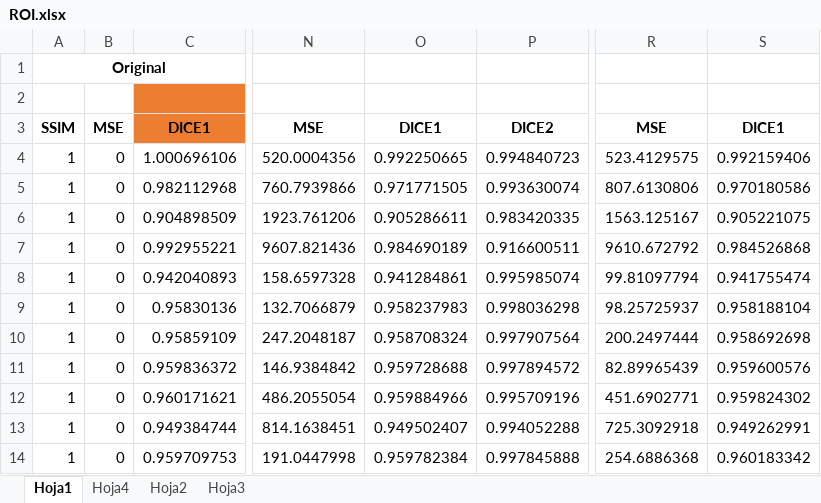
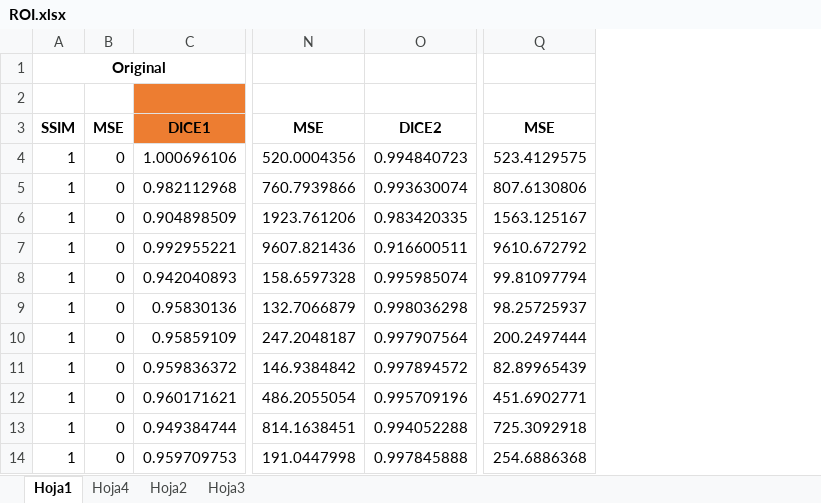
Before and after one commit to NatalyTinoco/Trabajo-de-grado_Artefactos, an Excel workbook: subData/ejemplos ROI/ROI.xlsx, sheet Hoja1, drawn as a sheet; only a part is shown, gaps mark what is left out; values as stored, in another font and other column widths than the file's, no borders; the diff names each change by its address in the sheet, - before the commit and + after, or states it on an @@ line.

```diff
--- a/subData/ejemplos ROI/ROI.xlsx (sheet Hoja1)
+++ b/subData/ejemplos ROI/ROI.xlsx (sheet Hoja1)
-column O, rows 3-14: DICE1 | 0.992250665 | 0.971771505 | 0.905286611 | 0.984690189 | 0.941284861 | 0.958237983 | 0.958708324 | 0.959728688 | 0.959884966 | 0.949502407 | 0.959782384
-column S, rows 3-14: DICE1 | 0.992159406 | 0.970180586 | 0.905221075 | 0.984526868 | 0.941755474 | 0.958188104 | 0.958692698 | 0.959600576 | 0.959824302 | 0.949262991 | 0.960183342
```
Also changed, not shown: sheet Hoja3, sheet Hoja4, formulas that keep their value, Excel/metodos_identificacion_DM.xlsx, Excel/metodos_identificacion_RE.xlsx, 28 other files.
